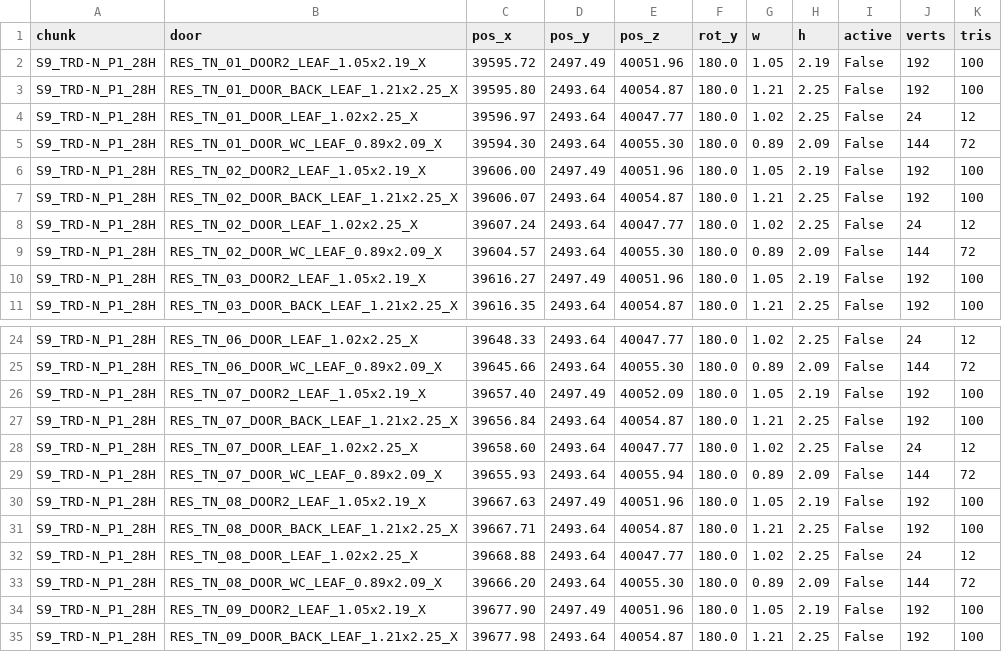
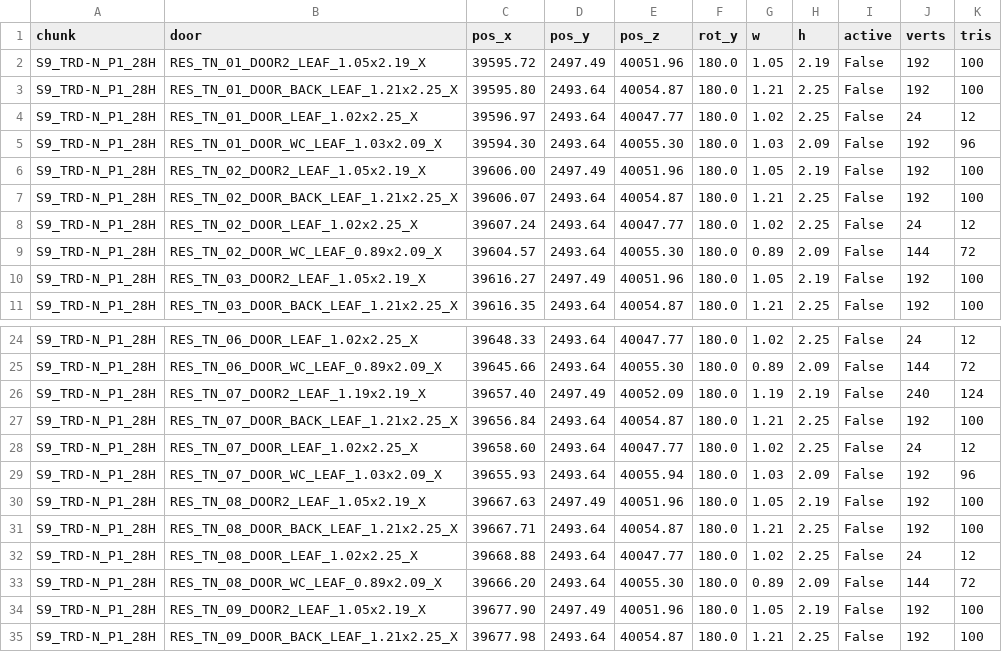
Before and after one commit to boozzeeboom/project-c, a CSV file: docs/world/primum_city/doors_registry_S9_TRD-N_P1_28H.csv, drawn as a sheet; only a part is shown, gaps mark what is left out.

```diff
--- a/docs/world/primum_city/doors_registry_S9_TRD-N_P1_28H.csv
+++ b/docs/world/primum_city/doors_registry_S9_TRD-N_P1_28H.csv
@@ -4,3 +4,3 @@ S9_TRD-N_P1_28H,RES_TN_01_DOOR_BACK_LEAF_1.21x2.25_X,39595.80,2493.64,40054.87,1
 S9_TRD-N_P1_28H,RES_TN_01_DOOR_LEAF_1.02x2.25_X,39596.97,2493.64,40047.77,180.0,1.02,2.25,False,24,12
-S9_TRD-N_P1_28H,RES_TN_01_DOOR_WC_LEAF_0.89x2.09_X,39594.30,2493.64,40055.30,180.0,0.89,2.09,False,144,72
+S9_TRD-N_P1_28H,RES_TN_01_DOOR_WC_LEAF_1.03x2.09_X,39594.30,2493.64,40055.30,180.0,1.03,2.09,False,192,96
 S9_TRD-N_P1_28H,RES_TN_02_DOOR2_LEAF_1.05x2.19_X,39606.00,2497.49,40051.96,180.0,1.05,2.19,False,192,100
@@ -25,6 +25,6 @@ S9_TRD-N_P1_28H,RES_TN_06_DOOR_LEAF_1.02x2.25_X,39648.33,2493.64,40047.77,180.0,
 S9_TRD-N_P1_28H,RES_TN_06_DOOR_WC_LEAF_0.89x2.09_X,39645.66,2493.64,40055.30,180.0,0.89,2.09,False,144,72
-S9_TRD-N_P1_28H,RES_TN_07_DOOR2_LEAF_1.05x2.19_X,39657.40,2497.49,40052.09,180.0,1.05,2.19,False,192,100
+S9_TRD-N_P1_28H,RES_TN_07_DOOR2_LEAF_1.19x2.19_X,39657.40,2497.49,40052.09,180.0,1.19,2.19,False,240,124
 S9_TRD-N_P1_28H,RES_TN_07_DOOR_BACK_LEAF_1.21x2.25_X,39656.84,2493.64,40054.87,180.0,1.21,2.25,False,192,100
 S9_TRD-N_P1_28H,RES_TN_07_DOOR_LEAF_1.02x2.25_X,39658.60,2493.64,40047.77,180.0,1.02,2.25,False,24,12
-S9_TRD-N_P1_28H,RES_TN_07_DOOR_WC_LEAF_0.89x2.09_X,39655.93,2493.64,40055.94,180.0,0.89,2.09,False,144,72
+S9_TRD-N_P1_28H,RES_TN_07_DOOR_WC_LEAF_1.03x2.09_X,39655.93,2493.64,40055.94,180.0,1.03,2.09,False,192,96
 S9_TRD-N_P1_28H,RES_TN_08_DOOR2_LEAF_1.05x2.19_X,39667.63,2497.49,40051.96,180.0,1.05,2.19,False,192,100
```
Also changed, not shown: docs/world/primum_city/doors_registry_ADMIN_S0_ADM_P1_01H.csv, docs/world/primum_city/doors_registry_S7_SE_P1_46H.csv, 1 other file.
